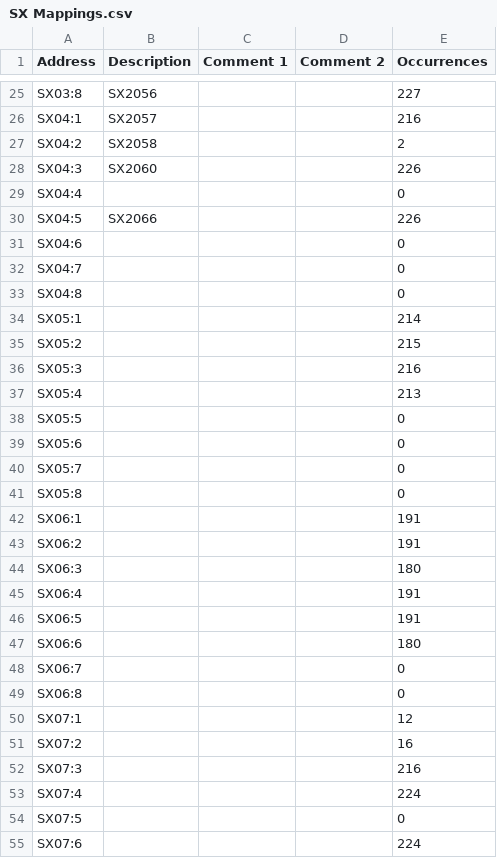
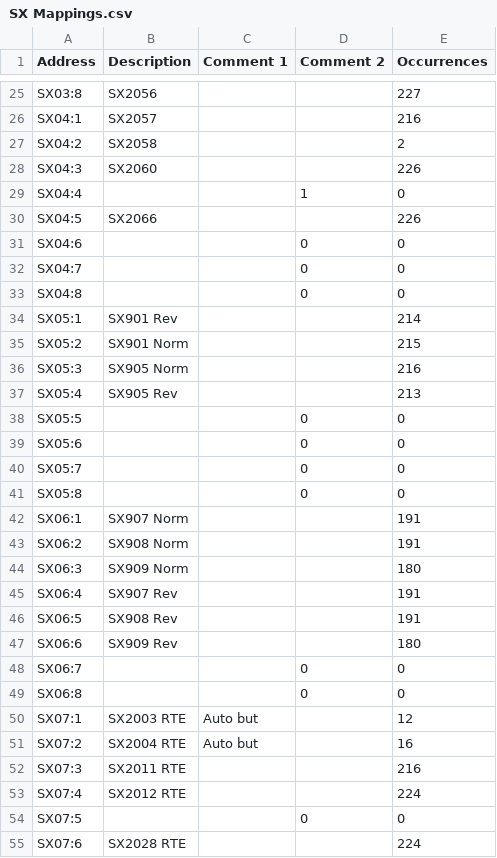
Before and after one commit to Shwam3/EASMData, a CSV file: SX Mappings.csv, drawn as a sheet; only a part is shown, gaps mark what is left out; the diff covers the shown part only.

```diff
--- a/SX Mappings.csv
+++ b/SX Mappings.csv
@@ -28,28 +28,28 @@ SX04:2,SX2058,,,2
 SX04:3,SX2060,,,226
-SX04:4,,,,0
+SX04:4,,,1,0
 SX04:5,SX2066,,,226
-SX04:6,,,,0
-SX04:7,,,,0
-SX04:8,,,,0
-SX05:1,,,,214
-SX05:2,,,,215
-SX05:3,,,,216
-SX05:4,,,,213
-SX05:5,,,,0
-SX05:6,,,,0
-SX05:7,,,,0
-SX05:8,,,,0
-SX06:1,,,,191
-SX06:2,,,,191
-SX06:3,,,,180
-SX06:4,,,,191
-SX06:5,,,,191
-SX06:6,,,,180
-SX06:7,,,,0
-SX06:8,,,,0
-SX07:1,,,,12
-SX07:2,,,,16
-SX07:3,,,,216
-SX07:4,,,,224
-SX07:5,,,,0
-SX07:6,,,,224
+SX04:6,,,0,0
+SX04:7,,,0,0
+SX04:8,,,0,0
+SX05:1,SX901 Rev,,,214
+SX05:2,SX901 Norm,,,215
+SX05:3,SX905 Norm,,,216
+SX05:4,SX905 Rev,,,213
+SX05:5,,,0,0
+SX05:6,,,0,0
+SX05:7,,,0,0
+SX05:8,,,0,0
+SX06:1,SX907 Norm,,,191
+SX06:2,SX908 Norm,,,191
+SX06:3,SX909 Norm,,,180
+SX06:4,SX907 Rev,,,191
+SX06:5,SX908 Rev,,,191
+SX06:6,SX909 Rev,,,180
+SX06:7,,,0,0
+SX06:8,,,0,0
+SX07:1,SX2003 RTE,Auto but,,12
+SX07:2,SX2004 RTE,Auto but,,16
+SX07:3,SX2011 RTE,,,216
+SX07:4,SX2012 RTE,,,224
+SX07:5,,,0,0
+SX07:6,SX2028 RTE,,,224
```
Also changed, not shown: 143 edited cells elsewhere in this file, CC Mappings.csv, SE Mappings.csv, 1 other file.
